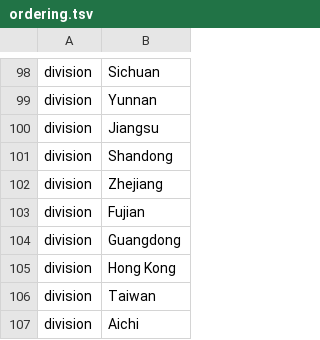
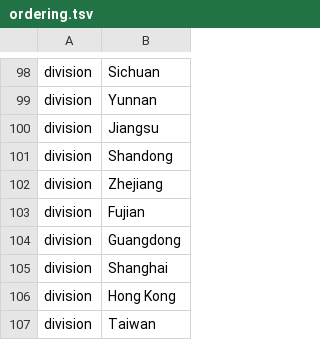
Before and after one commit to nextstrain/ncov, a TSV file: config/ordering.tsv, drawn as a sheet; only a part is shown, gaps mark what is left out; the shorter side is filled out with more unchanged rows; the diff names each change by its address in the sheet, - before the commit and + after, or states it on an @@ line.

```diff
--- a/config/ordering.tsv
+++ b/config/ordering.tsv
+row 105: division | Shanghai
```
Also changed, not shown: data/metadata.tsv.
